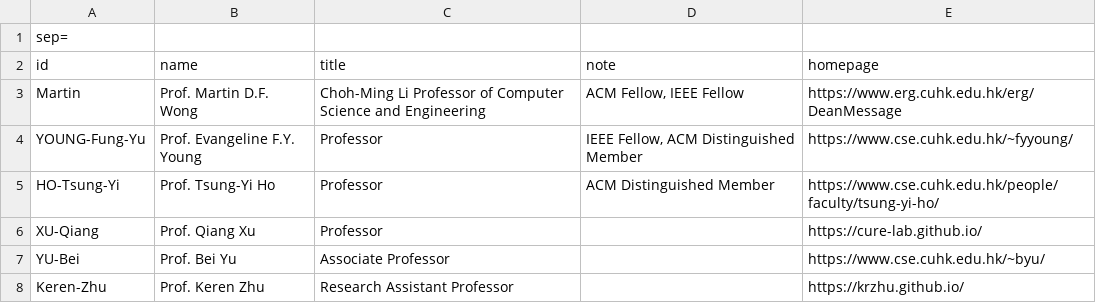
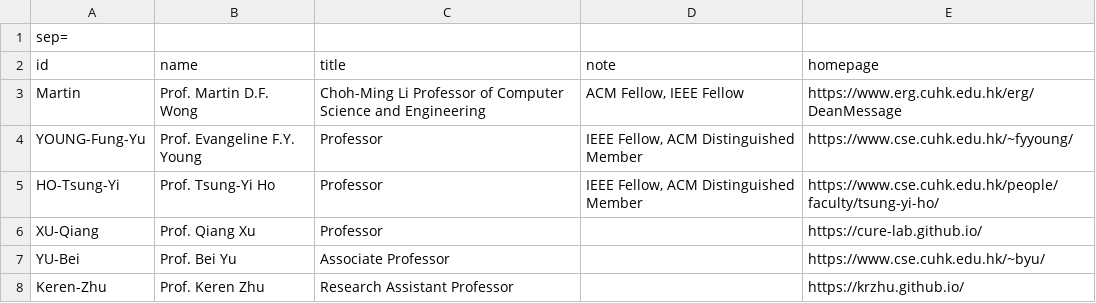
Before and after one commit to cueda-center/cueda-center.github.io, a CSV file: src/professors.csv, drawn as a sheet.

```diff
--- a/src/professors.csv
+++ b/src/professors.csv
@@ -4,3 +4,3 @@ Martin;Prof. Martin D.F. Wong;Choh-Ming Li Professor of Computer Science and Eng
 YOUNG-Fung-Yu;Prof. Evangeline F.Y. Young;Professor;IEEE Fellow, ACM Distinguished Member;https://www.cse.cuhk.edu.hk/~fyyoung/
-HO-Tsung-Yi;Prof. Tsung-Yi Ho;Professor;ACM Distinguished Member;https://www.cse.cuhk.edu.hk/people/faculty/tsung-yi-ho/
+HO-Tsung-Yi;Prof. Tsung-Yi Ho;Professor;IEEE Fellow, ACM Distinguished Member;https://www.cse.cuhk.edu.hk/people/faculty/tsung-yi-ho/
 XU-Qiang;Prof. Qiang Xu;Professor;;https://cure-lab.github.io/
```
Also changed, not shown: src/students.csv.
